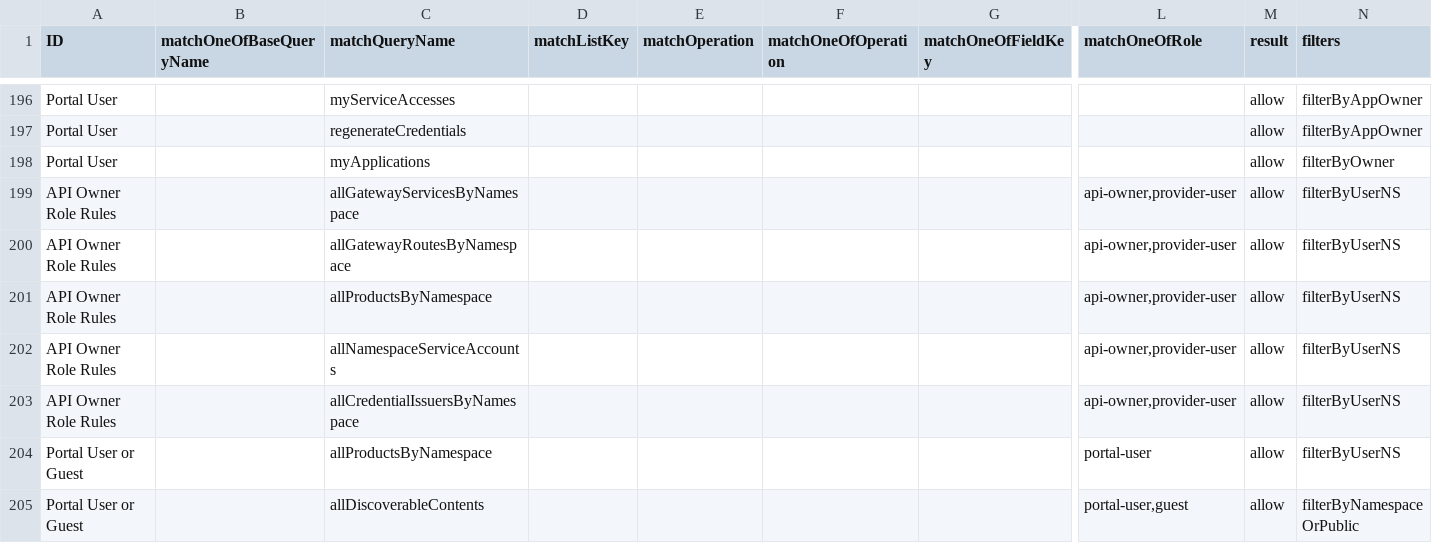
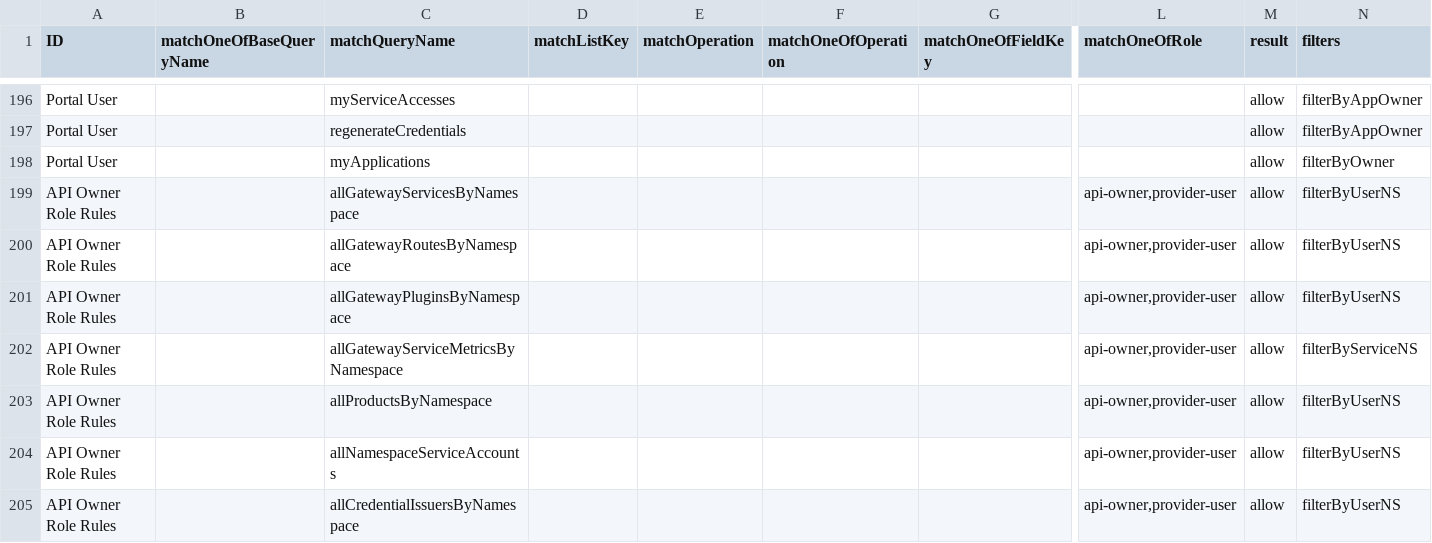
Before and after one commit to bcgov/api-services-portal, a CSV file: src/authz/matrix.csv, drawn as a sheet; only a part is shown, gaps mark what is left out; the shorter side is filled out with more unchanged rows; rows hold the shown columns only; the diff names each change by its address in the sheet, - before the commit and + after, or states it on an @@ line.

Commit message:
Feature/gateway services (#630)
Co-authored-by: ikethecoder <ikethecoder@copeconsulting.ca>

```diff
--- a/src/authz/matrix.csv
+++ b/src/authz/matrix.csv
+row 201: API Owner Role Rules |  | allGatewayPluginsByNamespace |  |  |  |  | api-owner,provider-user | allow | filterByUserNS
+row 202: API Owner Role Rules |  | allGatewayServiceMetricsByNamespace |  |  |  |  | api-owner,provider-user | allow | filterByServiceNS
```
Also changed, not shown: 34 other files.
